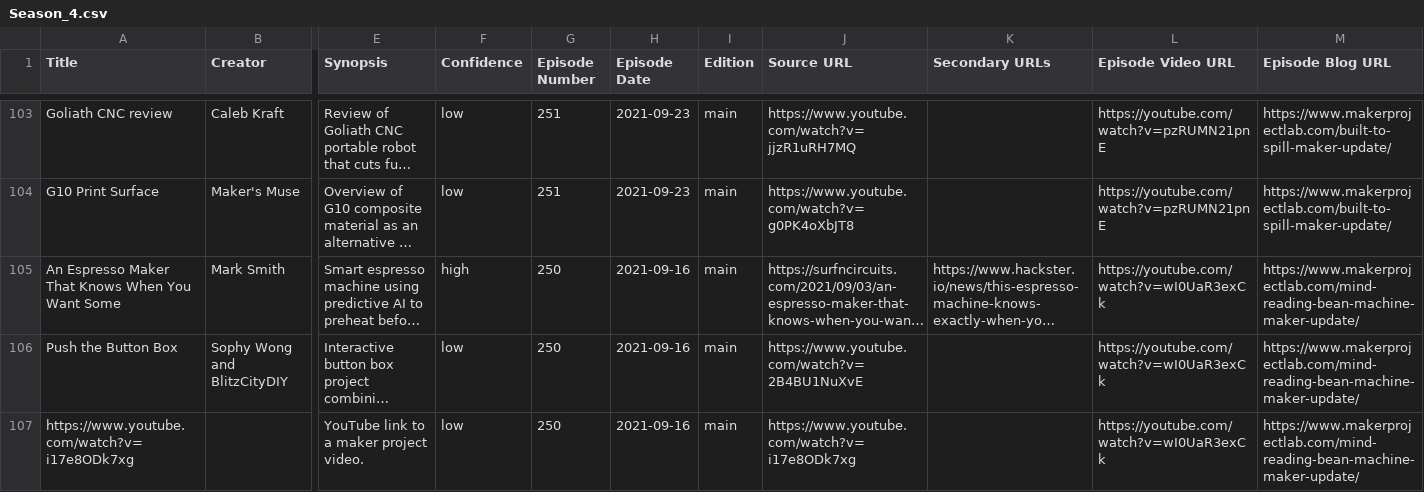
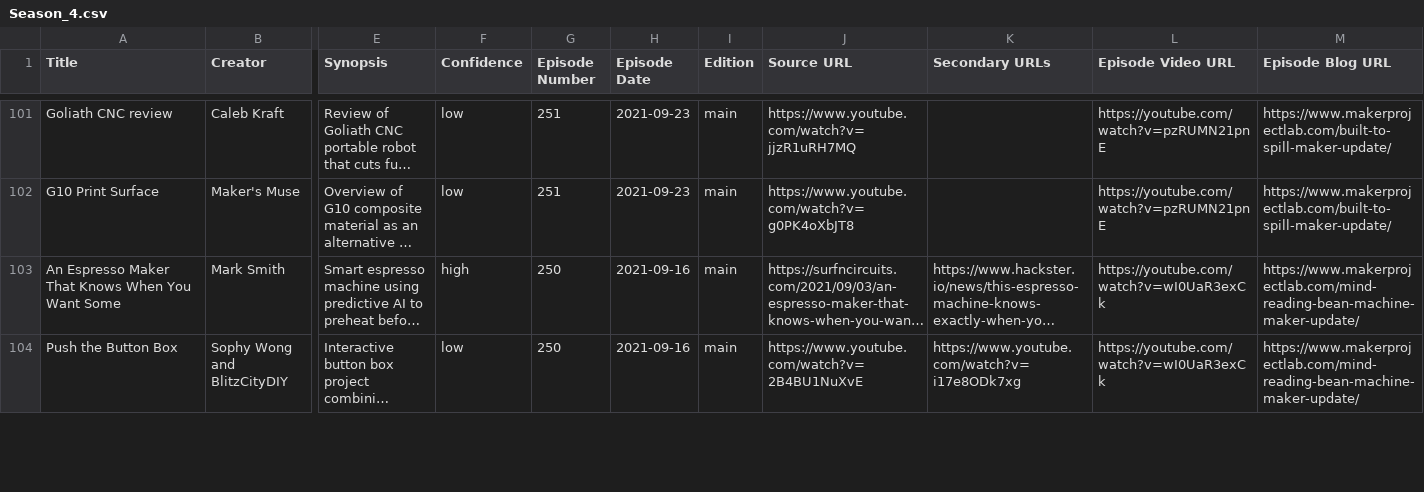
Before and after one commit to donaldbell/maker-update-archive, a CSV file: data/airtable_csv/Season_4.csv, drawn as a sheet; only a part is shown, gaps mark what is left out; long unchanged cells end in …; removed rows and columns are numbered as before the commit, all else as after; rows hold the shown columns only; the diff covers the shown part only; the diff names each change by its address in the sheet, - before the commit and + after, or states it on an @@ line.

```diff
--- a/data/airtable_csv/Season_4.csv
+++ b/data/airtable_csv/Season_4.csv
-K104 (Secondary URLs): (empty)
+K104 (Secondary URLs): https://www.youtube.com/watch?v=i17e8ODk7xg
-row 107: https://www.youtube.com/watch?v=i17e8ODk7xg |  | YouTube link to a maker project video. | low | 250 | 2021-09-16 | main | https://www.youtube.com/watch?v=i17e8ODk7xg |  | https://youtube.com/watch?v=wI0UaR3exCk | https://www.makerprojectlab.com/mind-reading-bean-machine-maker-update/
```
Also changed, not shown: 15 removed rows and 13 edited cells elsewhere in this file, data/airtable_csv/Season_5.csv, 14 other files.
